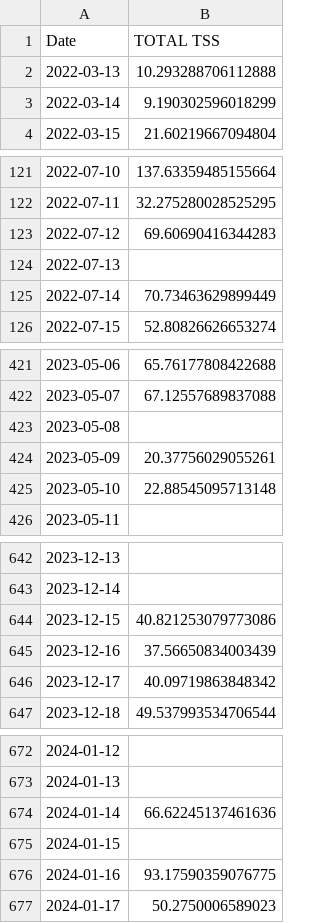
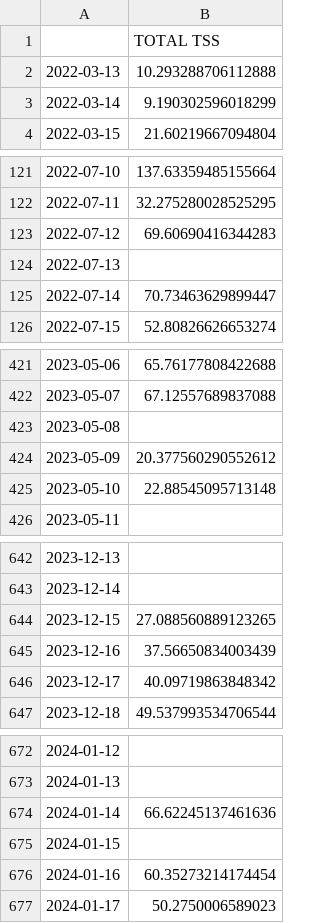
Before and after one commit to juanpabloangarita/Perform_AI, a CSV file: data/processed/csv/tss.csv, drawn as a sheet; only a part is shown, gaps mark what is left out; the diff covers the shown part only.

```diff
--- a/data/processed/csv/tss.csv
+++ b/data/processed/csv/tss.csv
@@ -1,2 +1,2 @@
-Date,TOTAL TSS
+,TOTAL TSS
 2022-03-13,10.293288706112888
@@ -124,3 +124,3 @@ Date,TOTAL TSS
 2022-07-13,
-2022-07-14,70.73463629899449
+2022-07-14,70.73463629899447
 2022-07-15,52.80826626653274
@@ -423,3 +423,3 @@ Date,TOTAL TSS
 2023-05-08,
-2023-05-09,20.37756029055261
+2023-05-09,20.377560290552612
 2023-05-10,22.88545095713148
@@ -643,3 +643,3 @@ Date,TOTAL TSS
 2023-12-14,
-2023-12-15,40.821253079773086
+2023-12-15,27.088560889123265
 2023-12-16,37.56650834003439
@@ -675,3 +675,3 @@ Date,TOTAL TSS
 2024-01-15,
-2024-01-16,93.17590359076775
+2024-01-16,60.35273214174454
 2024-01-17,50.2750006589023
```
Also changed, not shown: 16 edited cells elsewhere in this file, data/processed/csv/atl.csv, data/processed/csv/ctl.csv, 3 other files.
